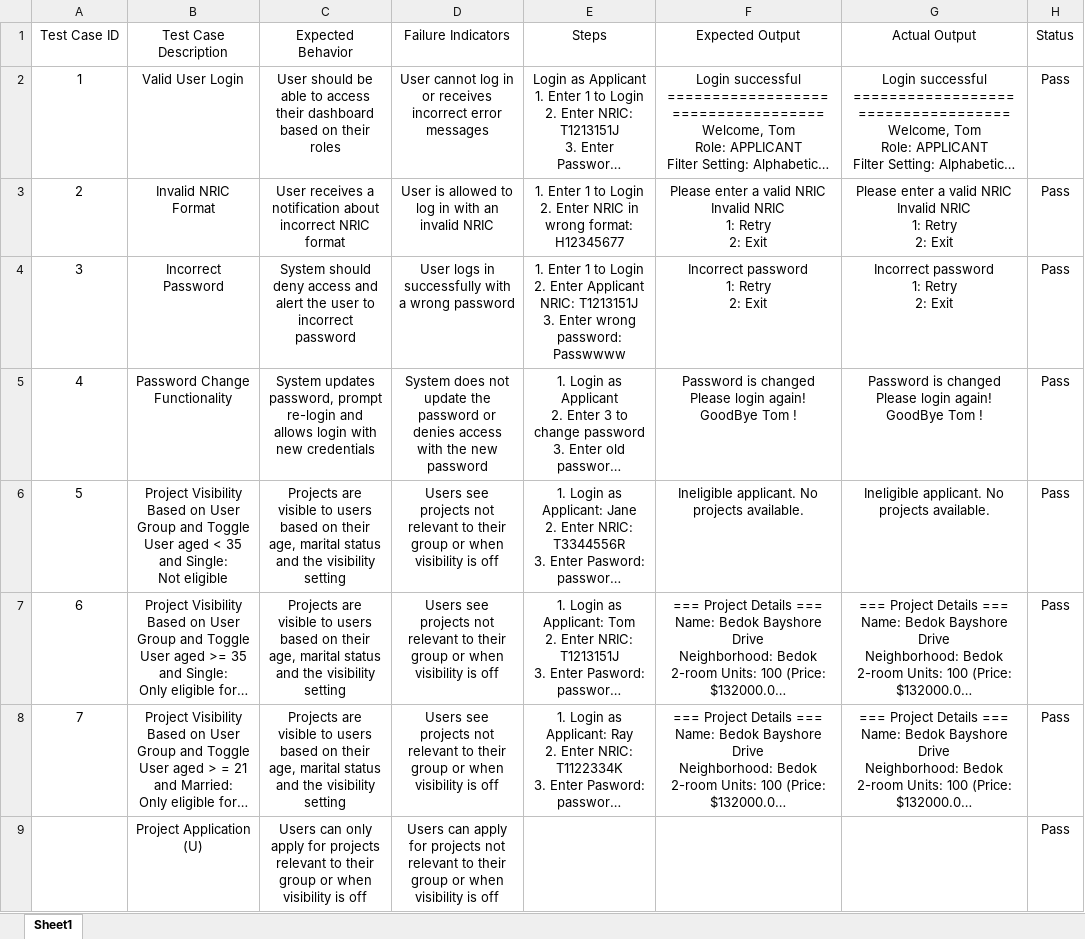
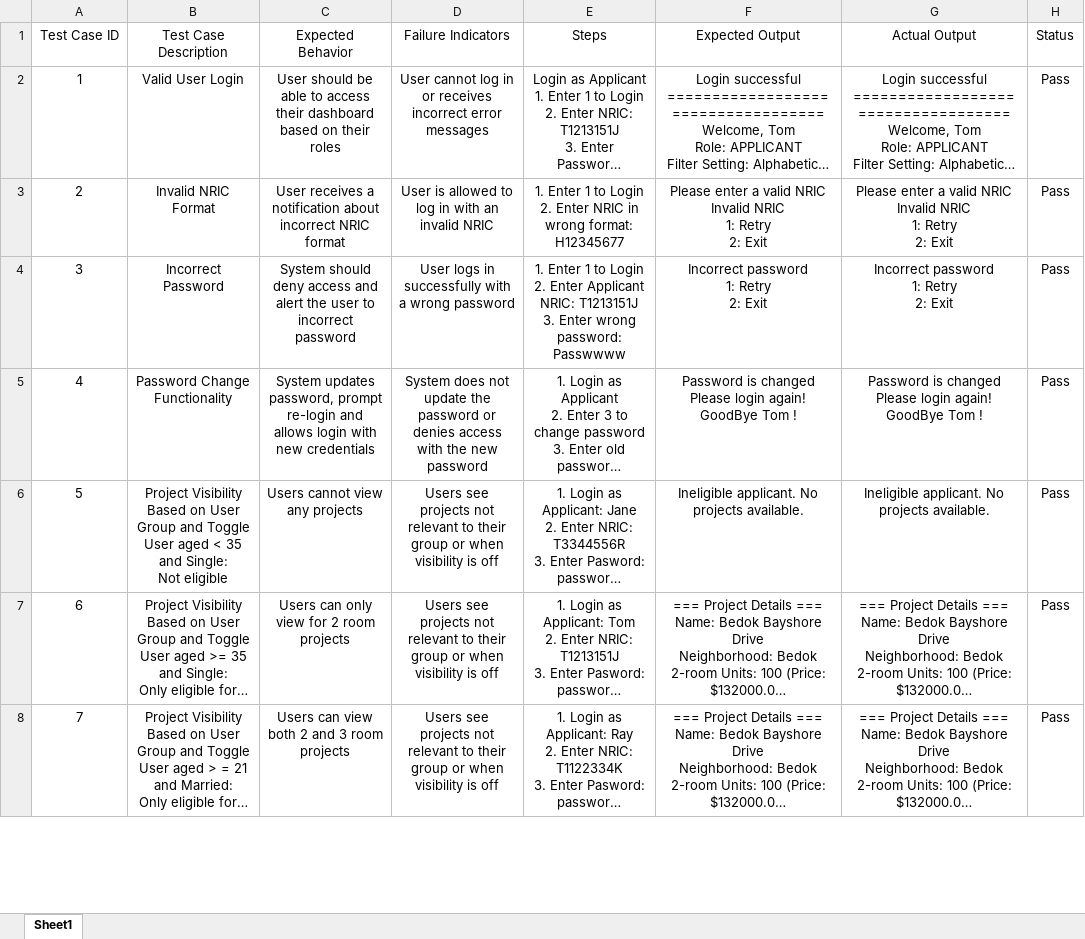
Before and after one commit to Jiawei-131/SC2002-BTO-System, an Excel workbook: BTO_Test_Cases.xlsx, sheet Sheet1, drawn as a sheet; only a part is shown; long unchanged cells end in …; values as stored, in another font and other column widths than the file's, no borders; table styles not drawn; removed rows and columns are numbered as before the commit, all else as after; ↵ is a line break in a cell; the diff covers the shown part only; the diff names each change by its address in the sheet, - before the commit and + after, or states it on an @@ line.

```diff
--- a/BTO_Test_Cases.xlsx (sheet Sheet1)
+++ b/BTO_Test_Cases.xlsx (sheet Sheet1)
-C6 (Expected Behavior): Projects are visible to users based on their age, marital status and the visibility setting
+C6 (Expected Behavior): Users cannot view any projects
-C7 (Expected Behavior): Projects are visible to users based on their age, marital status and the visibility setting
+C7 (Expected Behavior): Users can only view for 2 room projects
-C8 (Expected Behavior): Projects are visible to users based on their age, marital status and the visibility setting
+C8 (Expected Behavior): Users can view both 2 and 3 room projects
-row 9:  | Project Application ↵ (U) | Users can only apply for projects relevant to their group or when visibility is off | Users can apply for projects not relevant to their group or when visibility is off |  |  |  | Pass
```
Also changed, not shown: 2 added rows and 1 removed row elsewhere in this sheet, 1 other file.
